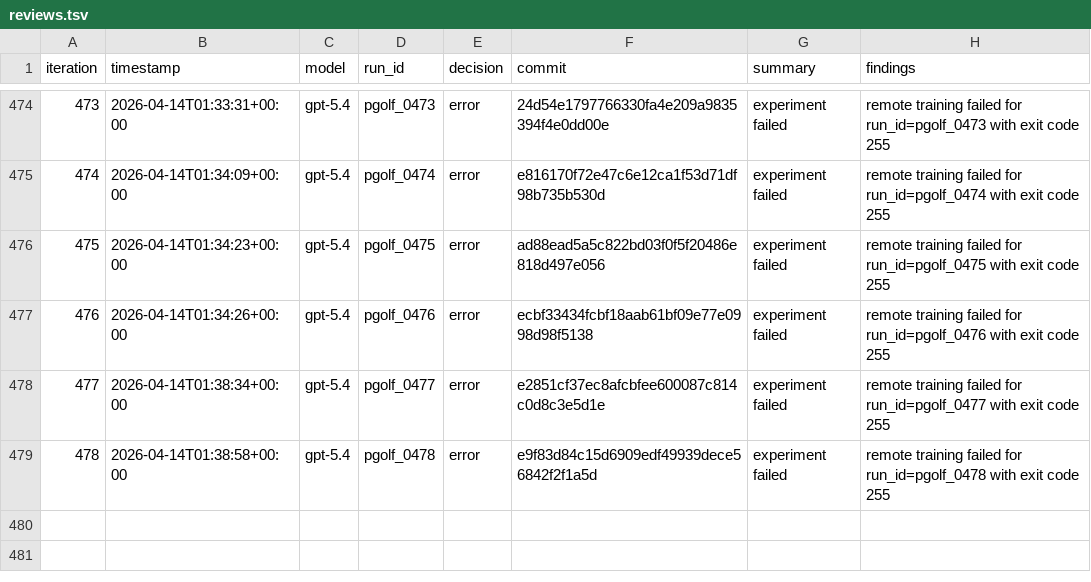
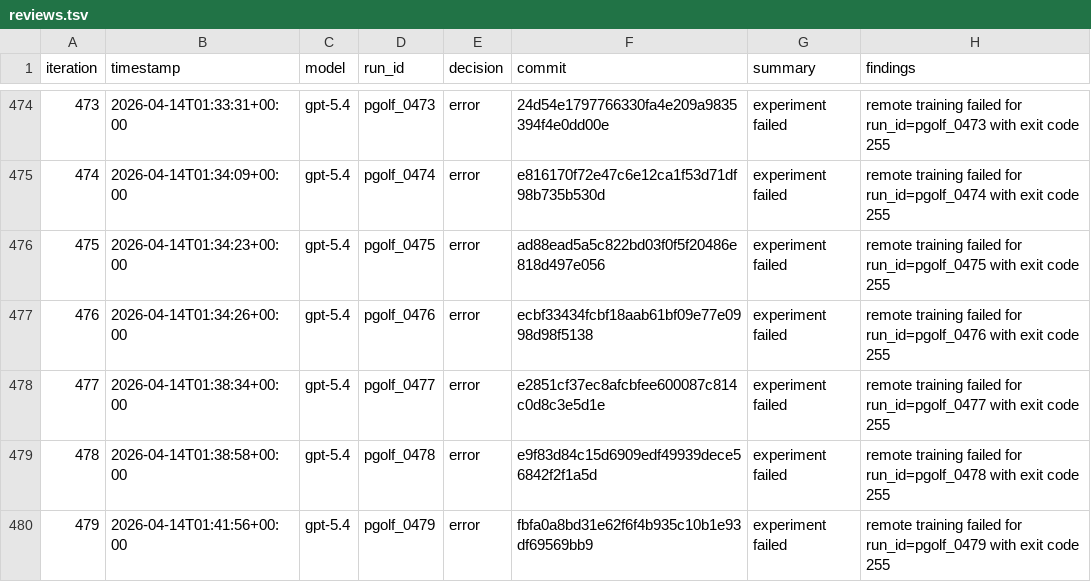
Before and after one commit to carlulsoe/parameter-golf, a TSV file: reviews.tsv, drawn as a sheet; only a part is shown, gaps mark what is left out.

Commit message:
chore(autoresearch): record error for pgolf_0479

```diff
--- a/reviews.tsv
+++ b/reviews.tsv
@@ -479 +479,2 @@ iteration	timestamp	model	run_id	decision	commit	summary	findings
 478	2026-04-14T01:38:58+00:00	gpt-5.4	pgolf_0478	error	e9f83d84c15d6909edf49939dece56842f2f1a5d	experiment failed	remote training failed for run_id=pgolf_0478 with exit code 255
+479	2026-04-14T01:41:56+00:00	gpt-5.4	pgolf_0479	error	fbfa0a8bd31e62f6f4b935c10b1e93df69569bb9	experiment failed	remote training failed for run_id=pgolf_0479 with exit code 255
```
Also changed, not shown: 1 other file.
